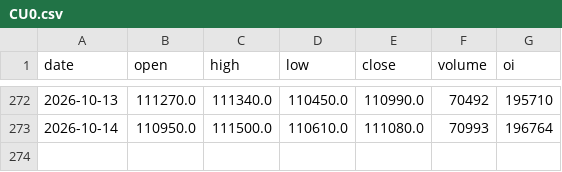
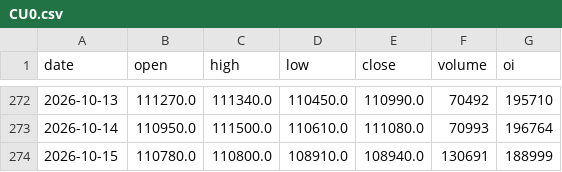
Before and after one commit to jayson8199/futures-signals, a CSV file: data/history/CU0.csv, drawn as a sheet; only a part is shown, gaps mark what is left out.

```diff
--- a/data/history/CU0.csv
+++ b/data/history/CU0.csv
@@ -273 +273,2 @@ date,open,high,low,close,volume,oi
 2026-10-14,110950.0,111500.0,110610.0,111080.0,70993,196764
+2026-10-15,110780.0,110800.0,108910.0,108940.0,130691,188999
```
Also changed, not shown: data/history/AG0.csv, data/history/EB0.csv, 52 other files.
